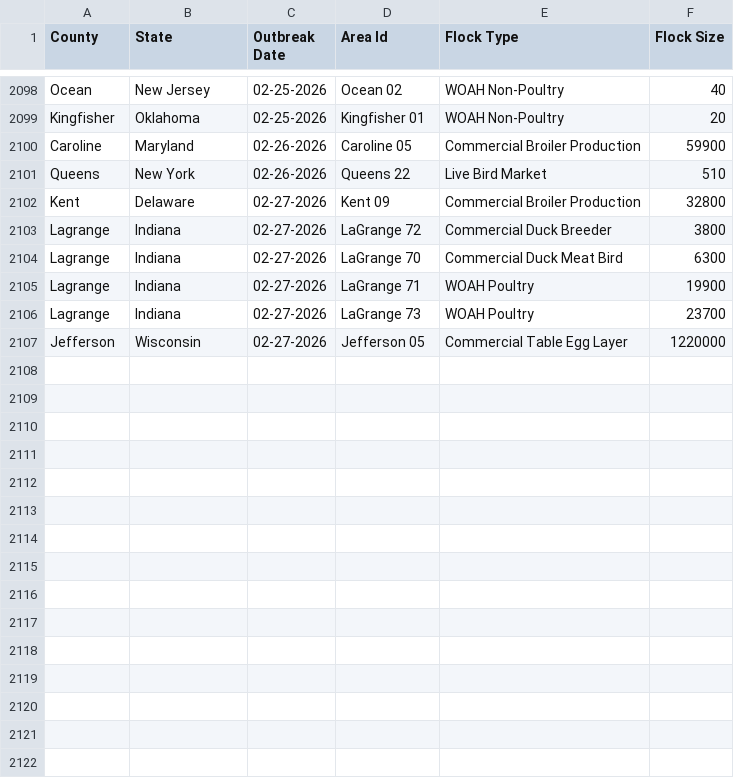
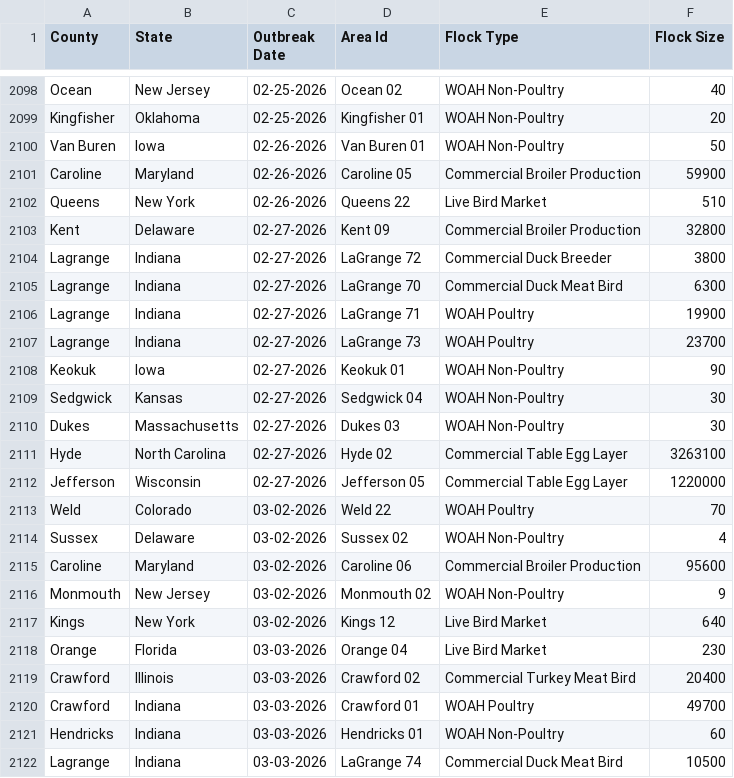
Before and after one commit to wckoeppen/usda-hpai-2022-confirmed-detections, a CSV file: data.csv, drawn as a sheet; only a part is shown, gaps mark what is left out; the diff names each change by its address in the sheet, - before the commit and + after, or states it on an @@ line.

Commit message:
data update

```diff
--- a/data.csv
+++ b/data.csv
+row 2100: Van Buren | Iowa | 02-26-2026 | Van Buren 01 | WOAH Non-Poultry | 50
+row 2108: Keokuk | Iowa | 02-27-2026 | Keokuk 01 | WOAH Non-Poultry | 90
+row 2109: Sedgwick | Kansas | 02-27-2026 | Sedgwick 04 | WOAH Non-Poultry | 30
+row 2110: Dukes | Massachusetts | 02-27-2026 | Dukes 03 | WOAH Non-Poultry | 30
+row 2111: Hyde | North Carolina | 02-27-2026 | Hyde 02 | Commercial Table Egg Layer | 3263100
+row 2113: Weld | Colorado | 03-02-2026 | Weld 22 | WOAH Poultry | 70
+row 2114: Sussex | Delaware | 03-02-2026 | Sussex 02 | WOAH Non-Poultry | 4
+row 2115: Caroline | Maryland | 03-02-2026 | Caroline 06 | Commercial Broiler Production | 95600
+row 2116: Monmouth | New Jersey | 03-02-2026 | Monmouth 02 | WOAH Non-Poultry | 9
+row 2117: Kings | New York | 03-02-2026 | Kings 12 | Live Bird Market | 640
+row 2118: Orange | Florida | 03-03-2026 | Orange 04 | Live Bird Market | 230
+row 2119: Crawford | Illinois | 03-03-2026 | Crawford 02 | Commercial Turkey Meat Bird | 20400
+row 2120: Crawford | Indiana | 03-03-2026 | Crawford 01 | WOAH Poultry | 49700
+row 2121: Hendricks | Indiana | 03-03-2026 | Hendricks 01 | WOAH Non-Poultry | 60
+row 2122: Lagrange | Indiana | 03-03-2026 | LaGrange 74 | Commercial Duck Meat Bird | 10500
```
